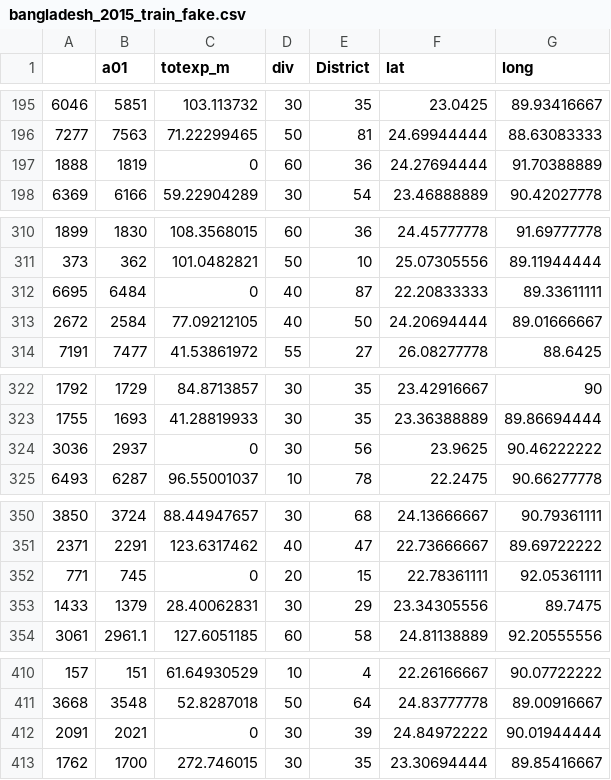
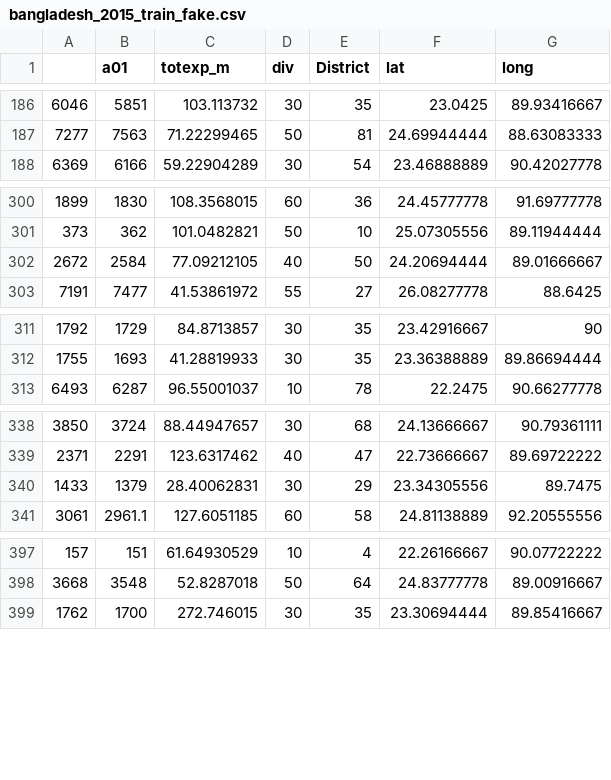
Before and after one commit to chrisyeh96/india-poverty, a CSV file: data/bangladesh_2015_train_fake.csv, drawn as a sheet; only a part is shown, gaps mark what is left out; the diff covers the shown part only.

```diff
--- a/data/bangladesh_2015_train_fake.csv
+++ b/data/bangladesh_2015_train_fake.csv
@@ -196,3 +187,2 @@
 7277,7563,71.22299465,50,81,24.69944444,88.63083333
-1888,1819,0,60,36,24.27694444,91.70388889
 6369,6166,59.22904289,30,54,23.46888889,90.42027778
@@ -311,3 +301,2 @@
 373,362,101.0482821,50,10,25.07305556,89.11944444
-6695,6484,0,40,87,22.20833333,89.33611111
 2672,2584,77.09212105,40,50,24.20694444,89.01666667
@@ -323,3 +312,2 @@
 1755,1693,41.28819933,30,35,23.36388889,89.86694444
-3036,2937,0,30,56,23.9625,90.46222222
 6493,6287,96.55001037,10,78,22.2475,90.66277778
@@ -351,3 +339,2 @@
 2371,2291,123.6317462,40,47,22.73666667,89.69722222
-771,745,0,20,15,22.78361111,92.05361111
 1433,1379,28.40062831,30,29,23.34305556,89.7475
@@ -411,3 +398,2 @@
 3668,3548,52.8287018,50,64,24.83777778,89.00916667
-2091,2021,0,30,39,24.84972222,90.01944444
 1762,1700,272.746015,30,35,23.30694444,89.85416667
```
Also changed, not shown: 9 removed rows elsewhere in this file, data/bangladesh_2015_valid_fake.csv, 1 other file.
